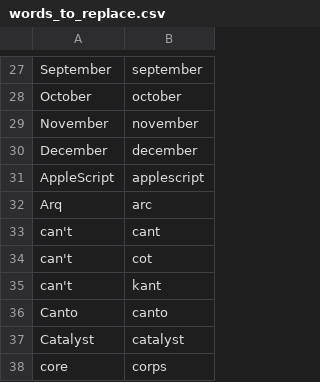
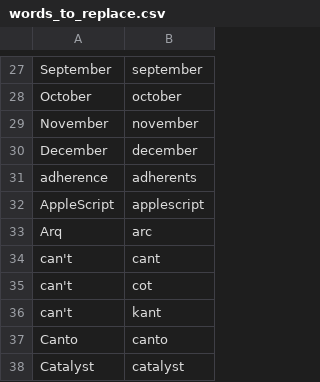
Before and after one commit to zmcgohan2/knausj_talon, a CSV file: settings/words_to_replace.csv, drawn as a sheet; only a part is shown, gaps mark what is left out; the shorter side is filled out with more unchanged rows; the diff names each change by its address in the sheet, - before the commit and + after, or states it on an @@ line.

Commit message:
Prefer a word I use often to a word I never use.

```diff
--- a/settings/words_to_replace.csv
+++ b/settings/words_to_replace.csv
+row 31: adherence | adherents
```
